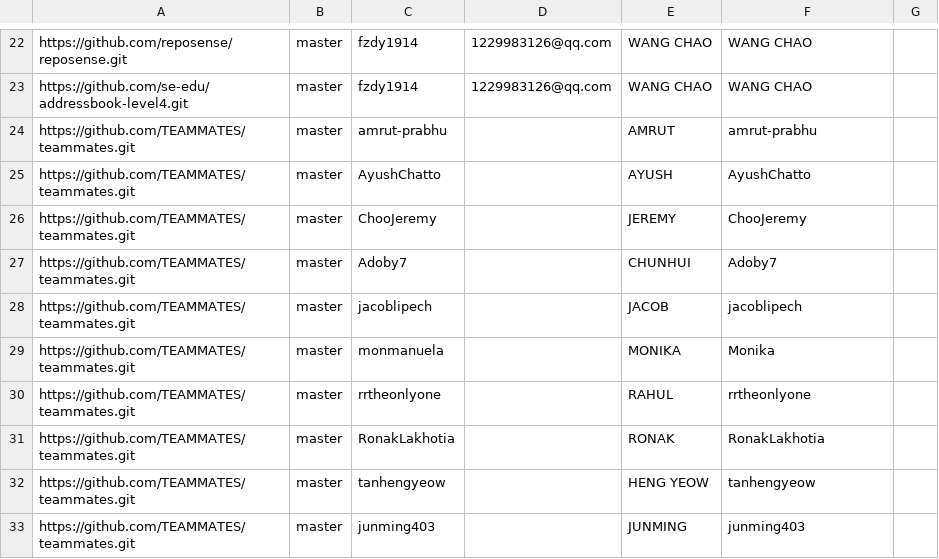
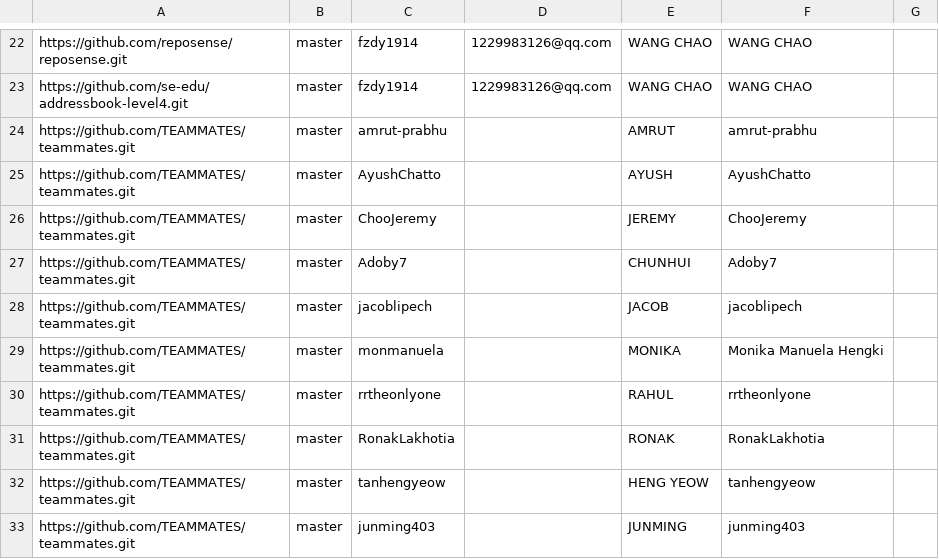
Before and after one commit to monmanuela/2019-dashboard, a CSV file: configs/author-config.csv, drawn as a sheet; only a part is shown, gaps mark what is left out.

Commit message:
Fix git author name

```diff
--- a/configs/author-config.csv
+++ b/configs/author-config.csv
@@ -28,3 +28,3 @@ https://github.com/TEAMMATES/teammates.git,master,Adoby7,,CHUNHUI,Adoby7,
 https://github.com/TEAMMATES/teammates.git,master,jacoblipech,,JACOB,jacoblipech,
-https://github.com/TEAMMATES/teammates.git,master,monmanuela,,MONIKA,Monika,
+https://github.com/TEAMMATES/teammates.git,master,monmanuela,,MONIKA,Monika Manuela Hengki,
 https://github.com/TEAMMATES/teammates.git,master,rrtheonlyone,,RAHUL,rrtheonlyone,
```
